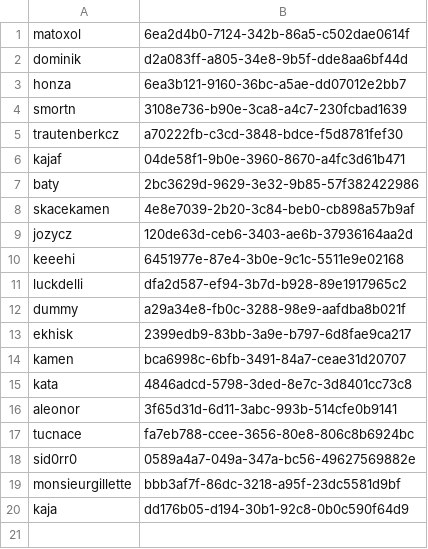
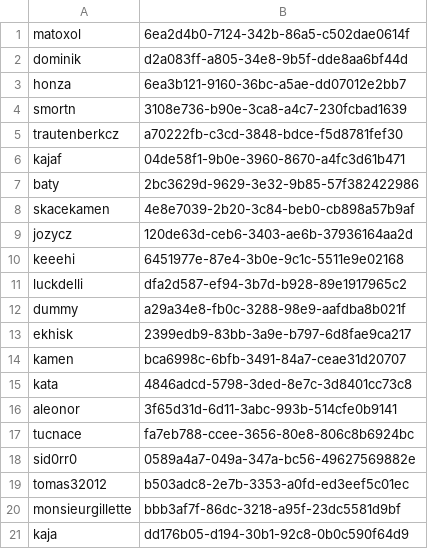
Before and after one commit to ISCCTU/isc-minecraft, a CSV file: plugins/Essentials/usermap.csv, drawn as a sheet.

```diff
--- a/plugins/Essentials/usermap.csv
+++ b/plugins/Essentials/usermap.csv
@@ -18,2 +18,3 @@ tucnace,fa7eb788-ccee-3656-80e8-806c8b6924bc
 sid0rr0,0589a4a7-049a-347a-bc56-49627569882e
+tomas32012,b503adc8-2e7b-3353-a0fd-ed3eef5c01ec
 monsieurgillette,bbb3af7f-86dc-3218-a95f-23dc5581d9bf
```
Also changed, not shown: 5 other files.
